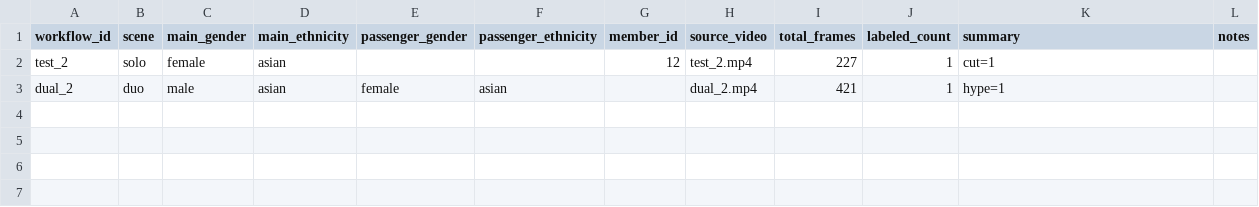
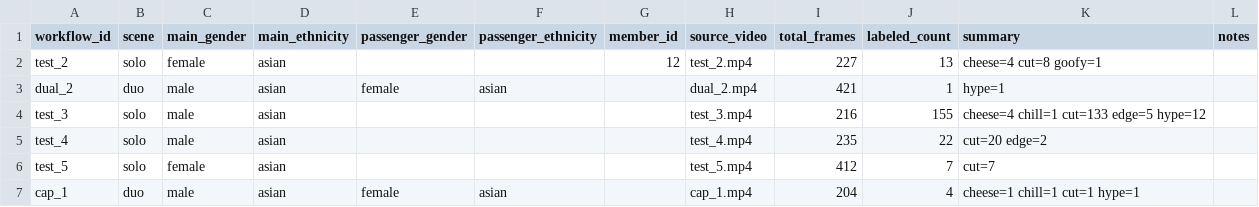
Before and after one commit to monolith-hyeonrae/portrait981, a CSV file: data/datasets/portrait-v1/videos.csv, drawn as a sheet.

```diff
--- a/data/datasets/portrait-v1/videos.csv
+++ b/data/datasets/portrait-v1/videos.csv
@@ -1,3 +1,7 @@
 workflow_id,scene,main_gender,main_ethnicity,passenger_gender,passenger_ethnicity,member_id,source_video,total_frames,labeled_count,summary,notes
-test_2,solo,female,asian,,,12,test_2.mp4,227,1,cut=1,
+test_2,solo,female,asian,,,12,test_2.mp4,227,13,cheese=4 cut=8 goofy=1,
 dual_2,duo,male,asian,female,asian,,dual_2.mp4,421,1,hype=1,
+test_3,solo,male,asian,,,,test_3.mp4,216,155,cheese=4 chill=1 cut=133 edge=5 hype=12,
+test_4,solo,male,asian,,,,test_4.mp4,235,22,cut=20 edge=2,
+test_5,solo,female,asian,,,,test_5.mp4,412,7,cut=7,
+cap_1,duo,male,asian,female,asian,,cap_1.mp4,204,4,cheese=1 chill=1 cut=1 hype=1,
```
Also changed, not shown: data/datasets/portrait-v1/labels.csv, 3 other files.
